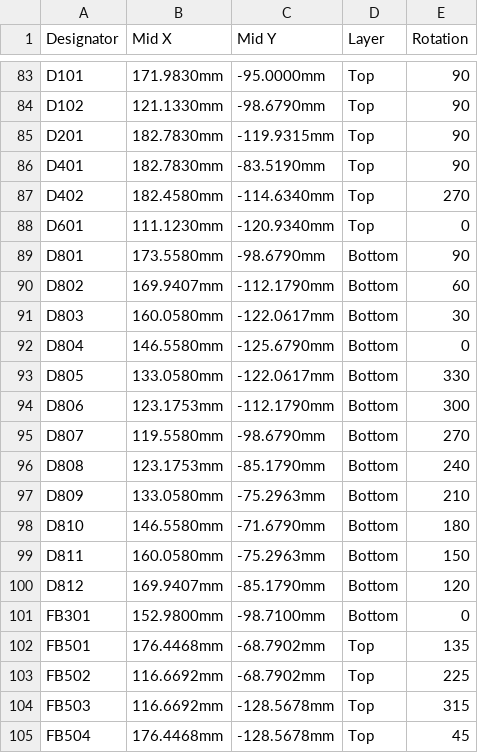
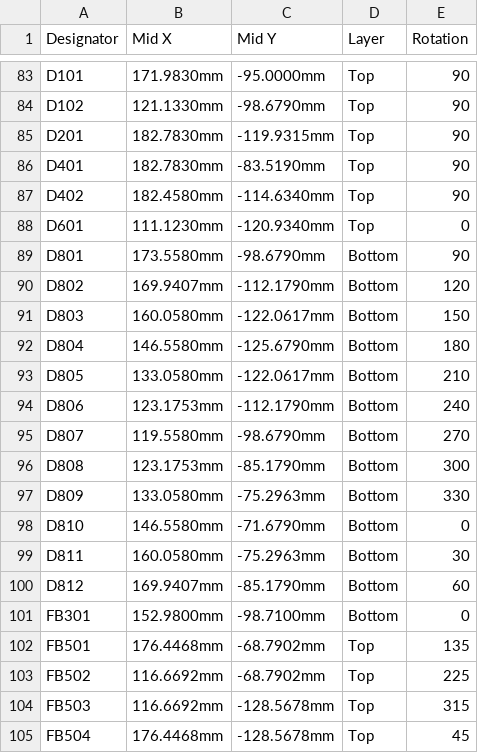
Before and after one commit to anbu-05/XVF3800-SateliteBoard, a CSV file: PCB/mindspark_rev1/fab/JLCPCB_rev1/assembly/mindspark_rev1_CPL_JLC.csv, drawn as a sheet; only a part is shown, gaps mark what is left out; the diff covers the shown part only.

```diff
--- a/PCB/mindspark_rev1/fab/JLCPCB_rev1/assembly/mindspark_rev1_CPL_JLC.csv
+++ b/PCB/mindspark_rev1/fab/JLCPCB_rev1/assembly/mindspark_rev1_CPL_JLC.csv
@@ -86,16 +86,16 @@ D201,182.7830mm,-119.9315mm,Top,90
 D401,182.7830mm,-83.5190mm,Top,90
-D402,182.4580mm,-114.6340mm,Top,270
+D402,182.4580mm,-114.6340mm,Top,90
 D601,111.1230mm,-120.9340mm,Top,0
 D801,173.5580mm,-98.6790mm,Bottom,90
-D802,169.9407mm,-112.1790mm,Bottom,60
-D803,160.0580mm,-122.0617mm,Bottom,30
-D804,146.5580mm,-125.6790mm,Bottom,0
-D805,133.0580mm,-122.0617mm,Bottom,330
-D806,123.1753mm,-112.1790mm,Bottom,300
+D802,169.9407mm,-112.1790mm,Bottom,120
+D803,160.0580mm,-122.0617mm,Bottom,150
+D804,146.5580mm,-125.6790mm,Bottom,180
+D805,133.0580mm,-122.0617mm,Bottom,210
+D806,123.1753mm,-112.1790mm,Bottom,240
 D807,119.5580mm,-98.6790mm,Bottom,270
-D808,123.1753mm,-85.1790mm,Bottom,240
-D809,133.0580mm,-75.2963mm,Bottom,210
-D810,146.5580mm,-71.6790mm,Bottom,180
-D811,160.0580mm,-75.2963mm,Bottom,150
-D812,169.9407mm,-85.1790mm,Bottom,120
+D808,123.1753mm,-85.1790mm,Bottom,300
+D809,133.0580mm,-75.2963mm,Bottom,330
+D810,146.5580mm,-71.6790mm,Bottom,0
+D811,160.0580mm,-75.2963mm,Bottom,30
+D812,169.9407mm,-85.1790mm,Bottom,60
 FB301,152.9800mm,-98.7100mm,Bottom,0
```
Also changed, not shown: 45 edited cells elsewhere in this file, 24 other files.
